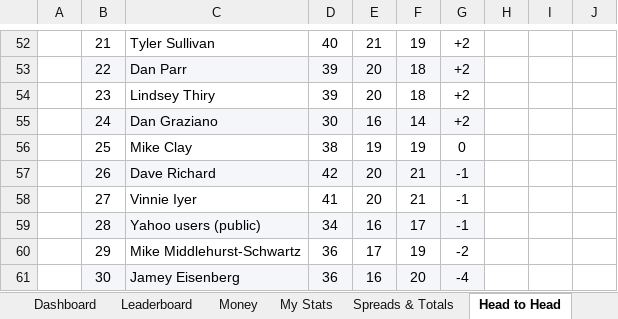
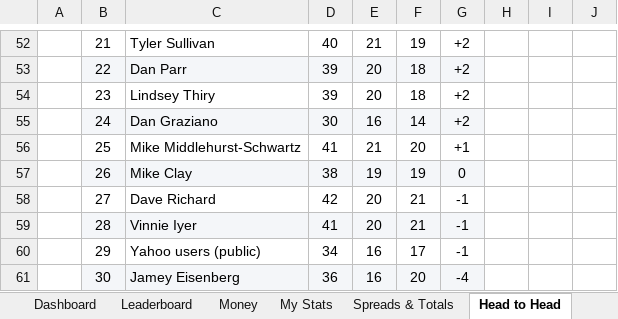
Before and after one commit to THOMASNOONAN155/tios-data, an Excel workbook: nfl-model/output/NFL_Model_2026.xlsx, sheet Head to Head, drawn as a sheet; only a part is shown, gaps mark what is left out; values as stored, in another font and other column widths than the file's, no borders; conditional formats not drawn; the diff names each change by its address in the sheet, - before the commit and + after, or states it on an @@ line.

```diff
--- a/nfl-model/output/NFL_Model_2026.xlsx (sheet Head to Head)
+++ b/nfl-model/output/NFL_Model_2026.xlsx (sheet Head to Head)
-C56: Mike Clay
+C56: Mike Middlehurst-Schwartz
-D56: 38
+D56: 41
-E56: 19
+E56: 21
-F56: 19
+F56: 20
-G56: 0
+G56: +1
-C57: Dave Richard
+C57: Mike Clay
-D57: 42
+D57: 38
-E57: 20
+E57: 19
-F57: 21
+F57: 19
-G57: -1
+G57: 0
-C58: Vinnie Iyer
+C58: Dave Richard
-D58: 41
+D58: 42
-C59: Yahoo users (public)
+C59: Vinnie Iyer
-D59: 34
+D59: 41
-E59: 16
+E59: 20
-F59: 17
+F59: 21
-C60: Mike Middlehurst-Schwartz
+C60: Yahoo users (public)
-D60: 36
+D60: 34
-E60: 17
+E60: 16
-F60: 19
+F60: 17
-G60: -2
+G60: -1
```
Also changed, not shown: sheet Wk 9, sheet Leaderboard, sheet Expert Scout, sheet Wk 8, sheet Edge Finder, sheet My Stats, nfl-model/inputs/tipping_inputs.xlsx.
